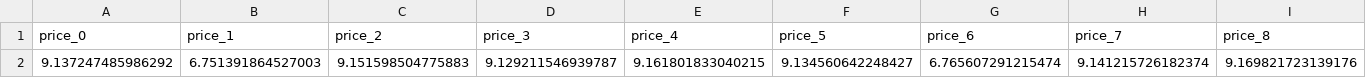
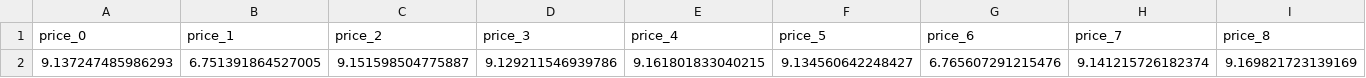
Before and after one commit to wrossmorrow/bneqpri, a CSV file: examples/linear/500-3-40/prices.csv, drawn as a sheet; only a part is shown; removed rows and columns are numbered as before the commit, all else as after; rows hold the shown columns only; the diff names each change by its address in the sheet, - before the commit and + after, or states it on an @@ line.

```diff
--- a/examples/linear/500-3-40/prices.csv
+++ b/examples/linear/500-3-40/prices.csv
-row 2: 9.137247485986292 | 6.751391864527003 | 9.151598504775883 | 9.129211546939787 | 9.161801833040215 | 9.134560642248427 | 6.765607291215474 | 9.141215726182374 | 9.169821723139176
+row 2: 9.137247485986293 | 6.751391864527005 | 9.151598504775887 | 9.129211546939786 | 9.161801833040215 | 9.134560642248427 | 6.765607291215476 | 9.141215726182374 | 9.169821723139169
```
Also changed, not shown: examples/budgets/1000-10-148/prices.csv, examples/budgets/1000-5-68/prices.csv, 29 other files.
